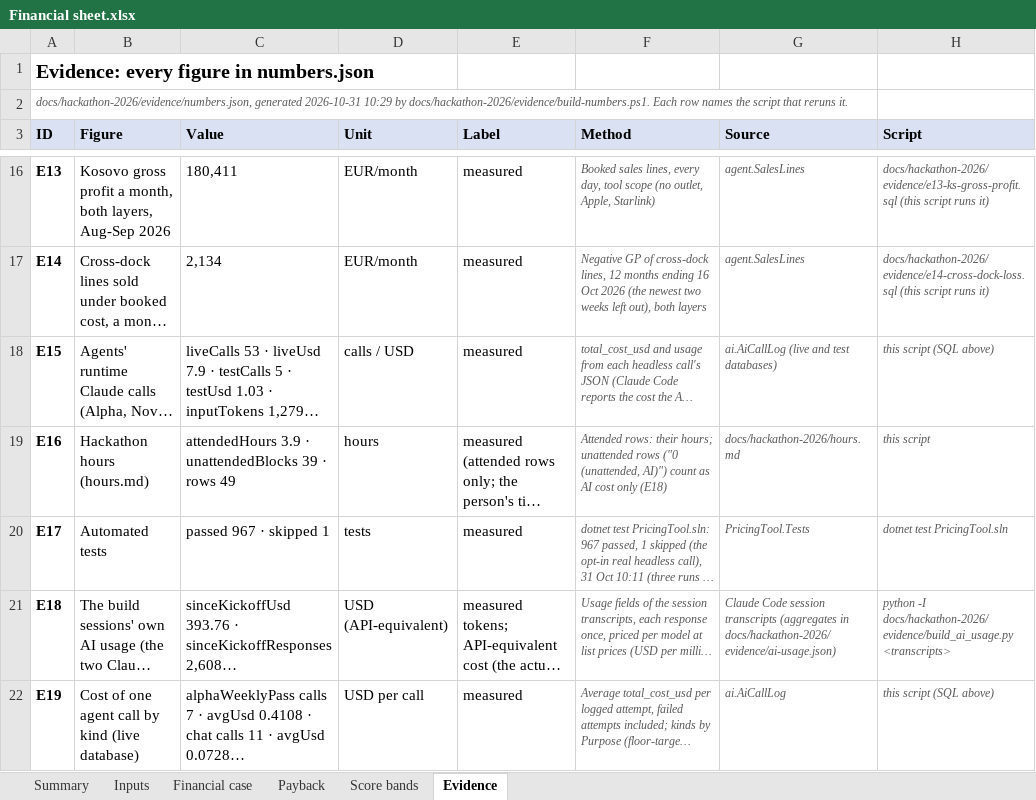
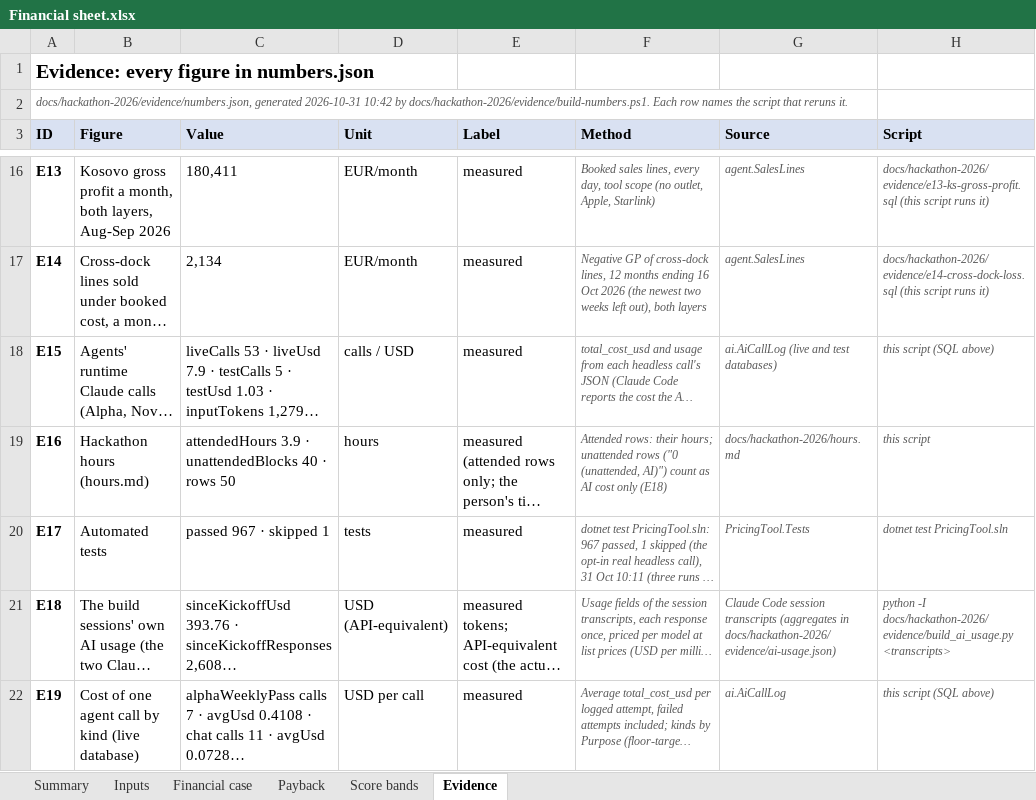
Before and after one commit to shkumbimgjirafa/Gjirafa-DynamicDiscounts, an Excel workbook: docs/hackathon-2026/Financial sheet.xlsx, sheet Evidence, drawn as a sheet; only a part is shown, gaps mark what is left out; long unchanged cells end in …; values as stored, in another font and other column widths than the file's, no borders; the diff covers the shown part only; the diff names each change by its address in the sheet, - before the commit and + after, or states it on an @@ line.

```diff
--- a/docs/hackathon-2026/Financial sheet.xlsx (sheet Evidence)
+++ b/docs/hackathon-2026/Financial sheet.xlsx (sheet Evidence)
-A2 (ID): …generated 2026-10-31 10:29 by docs/hackathon-2026/evidence/build-numbers.ps1.…
+A2 (ID): …generated 2026-10-31 10:42 by docs/hackathon-2026/evidence/build-numbers.ps1.…
-C19 (Value): …· unattendedBlocks 39 · rows 49
+C19 (Value): …· unattendedBlocks 40 · rows 50
```
Also changed, not shown: 1 edited cell elsewhere in this sheet, sheet Summary, sheet Inputs, 9 other files.
